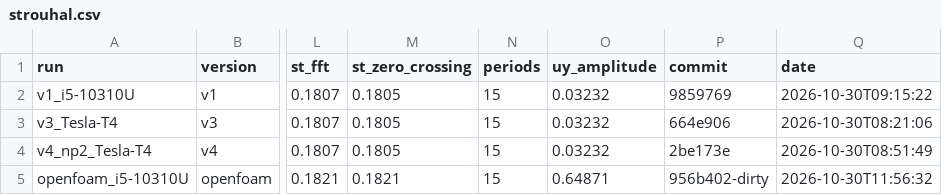
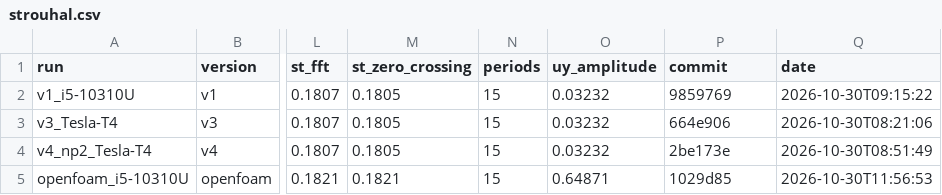
Before and after one commit to H-HABCHANE/Simulation-de-fluide-par-la-m-thode-de-Boltzmann-sur-r-seau-LBM-du-CPU-au-multi-GPU, a CSV file: results/strouhal.csv, drawn as a sheet; only a part is shown, gaps mark what is left out; the diff names each change by its address in the sheet, - before the commit and + after, or states it on an @@ line.

Commit message:
results(cylinder): OpenFOAM Strouhal analysis recorded on a clean tree
Same values; the previous row was flagged dirty only because README.md was not yet committed.

```diff
--- a/results/strouhal.csv
+++ b/results/strouhal.csv
-P5 (commit): 956b402-dirty
+P5 (commit): 1029d85
-Q5 (date): 2026-10-30T11:56:32
+Q5 (date): 2026-10-30T11:56:53
```
